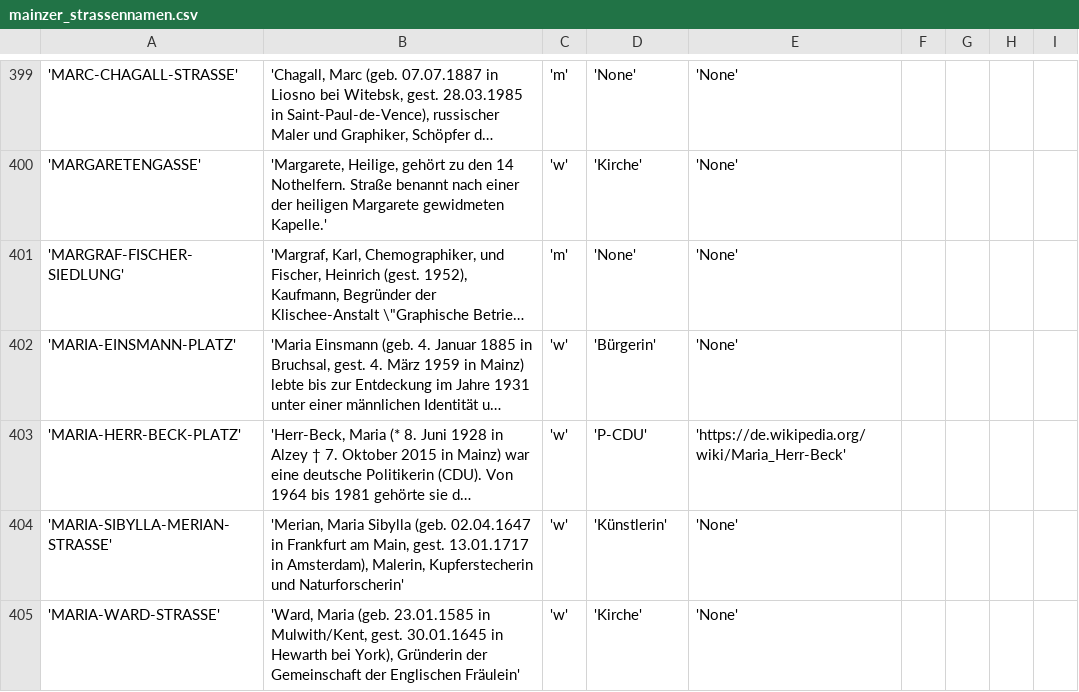
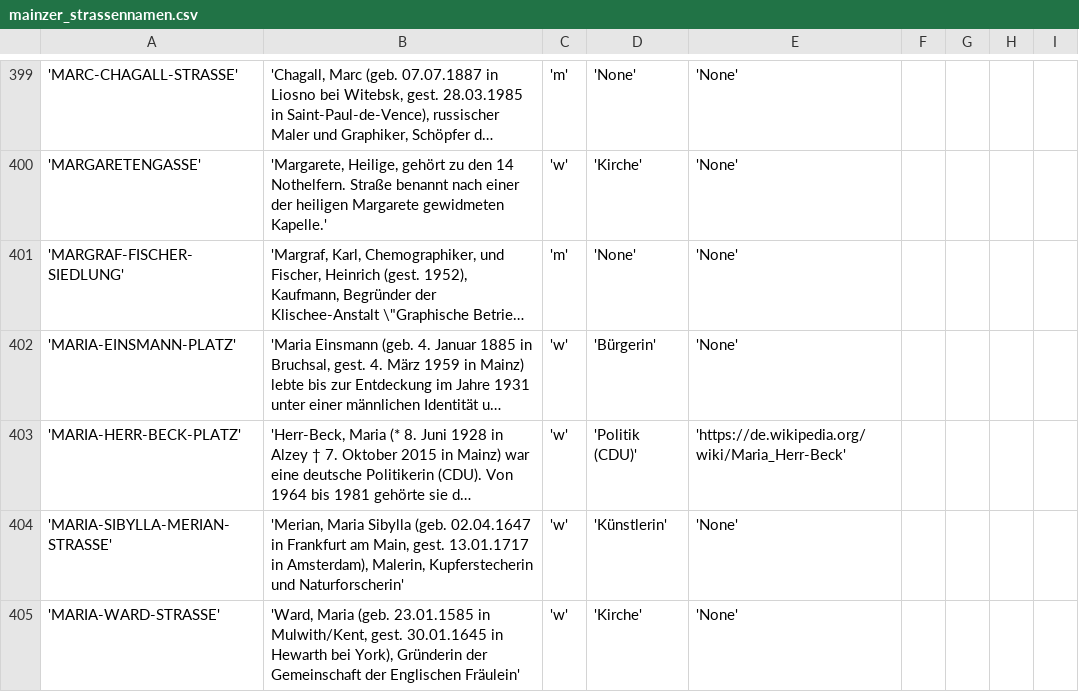
Before and after one commit to bjoern-witczak/strassennamen-mainz, a CSV file: mainzer_strassennamen.csv, drawn as a sheet; only a part is shown, gaps mark what is left out; long unchanged cells end in …; the diff covers the shown part only; the diff names each change by its address in the sheet, - before the commit and + after, or states it on an @@ line.

Commit message:
Datenbank erweitert

```diff
--- a/mainzer_strassennamen.csv
+++ b/mainzer_strassennamen.csv
-D403: 'P-CDU'
+D403: 'Politik (CDU)'
```
Also changed, not shown: 21 edited cells elsewhere in this file.
